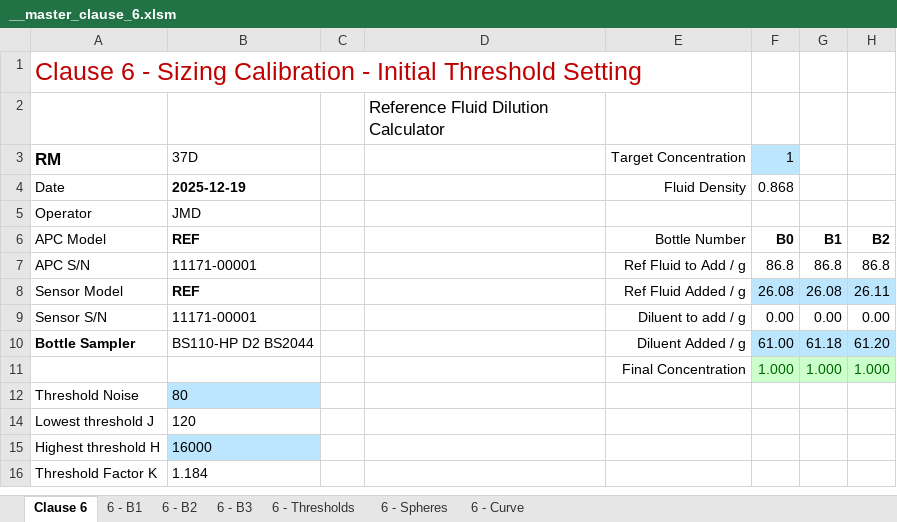
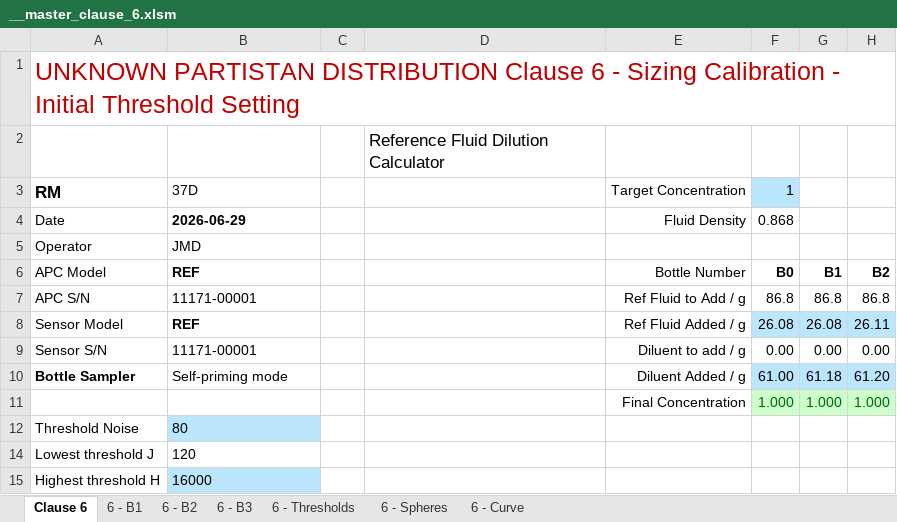
Before and after one commit to mpfiltri/PR0118-ISO11171-Calibrations, an Excel workbook: __master_clause_6.xlsm, sheet Clause 6, drawn as a sheet; only a part is shown; the shorter side is filled out with more unchanged rows; values as stored, in another font and other column widths than the file's, no borders; conditional formats not drawn; the diff names each change by its address in the sheet, - before the commit and + after, or states it on an @@ line.

```diff
--- a/__master_clause_6.xlsm (sheet Clause 6)
+++ b/__master_clause_6.xlsm (sheet Clause 6)
-A1: Clause 6…
+A1: UNKNOWN PARTISTAN DISTRIBUTION Clause 6…
-B4: 2025-12-19
+B4: 2026-06-29
-B10: BS110-HP D2 BS2044
+B10: Self-priming mode
```
Also changed, not shown: sheet 6 - B1, sheet 6 - B2, sheet 6 - B3, sheet 6 - Thresholds, sheet 6 - Curve, charts or pictures, _clause_6.xlsm, results/2025-01-17-REFERENCE COUNTER/_annex_A_2026-06-23-suction-mode.xlsx, 6 other files.
